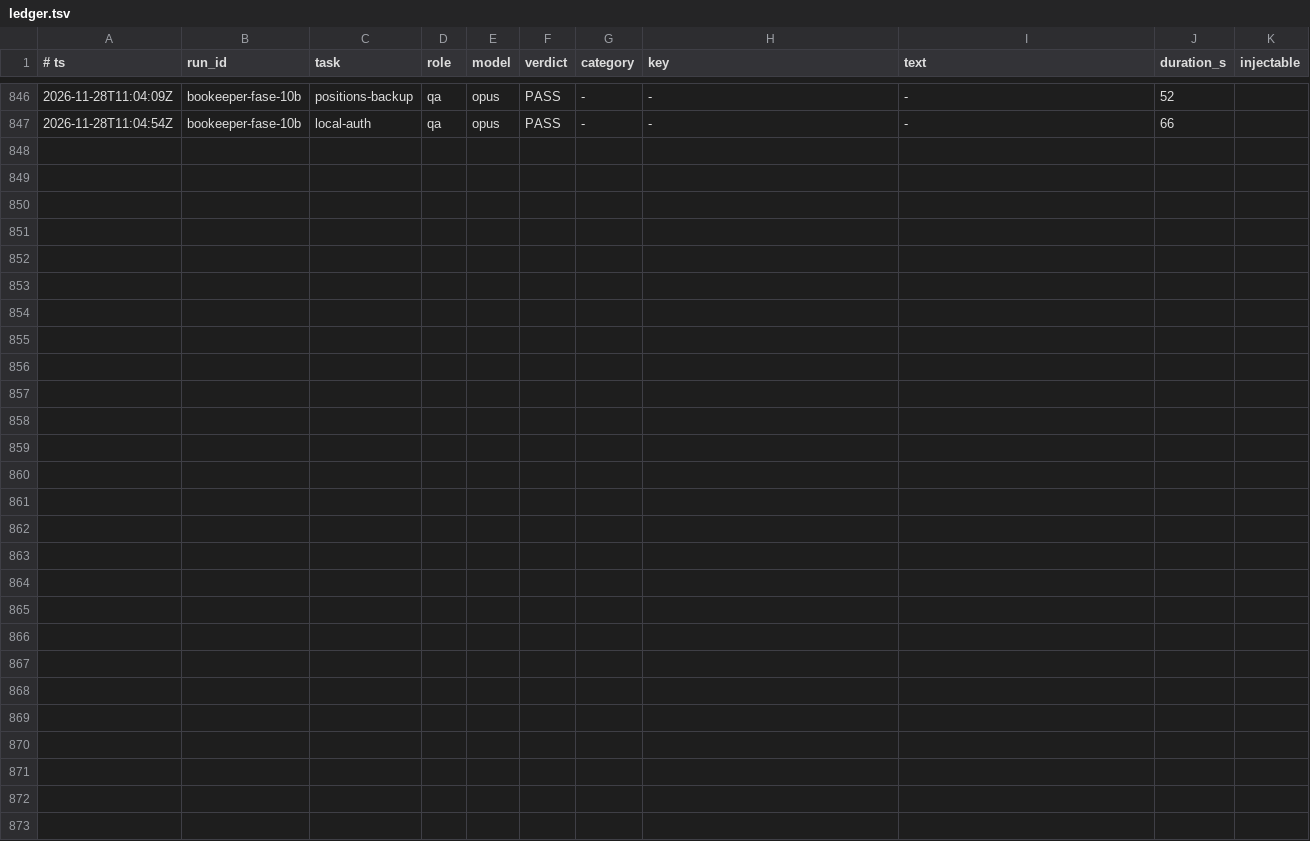
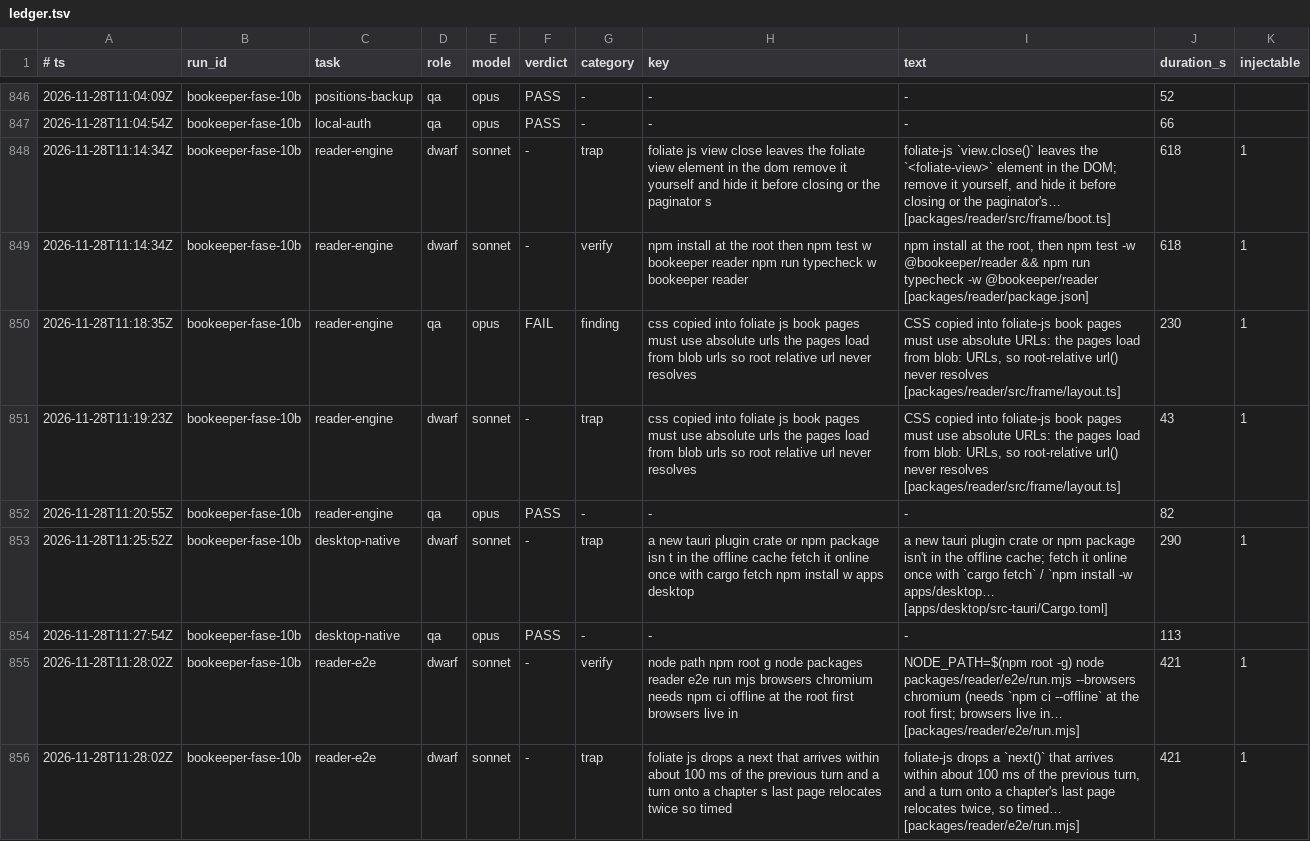
Before and after one commit to Bardugo624/Bookeeper-Neo, a TSV file: .forge/ledger.tsv, drawn as a sheet; only a part is shown, gaps mark what is left out; the diff covers the shown part only; the diff names each change by its address in the sheet, - before the commit and + after, or states it on an @@ line.

```diff
--- a/.forge/ledger.tsv
+++ b/.forge/ledger.tsv
+row 848: 2026-11-28T11:14:34Z | bookeeper-fase-10b | reader-engine | dwarf | sonnet | - | trap | foliate js view close leaves the foliate view element in the dom remove it yourself and hide it before closing or the paginator s | foliate-js `view.close()` leaves the `<foliate-view>` element in the DOM; remove it yourself, and hide it before closing or the paginator's… [packages/reader/src/frame/boot.ts] | 618 | 1
+row 849: 2026-11-28T11:14:34Z | bookeeper-fase-10b | reader-engine | dwarf | sonnet | - | verify | npm install at the root then npm test w bookeeper reader npm run typecheck w bookeeper reader | npm install at the root, then npm test -w @bookeeper/reader && npm run typecheck -w @bookeeper/reader [packages/reader/package.json] | 618 | 1
+row 850: 2026-11-28T11:18:35Z | bookeeper-fase-10b | reader-engine | qa | opus | FAIL | finding | css copied into foliate js book pages must use absolute urls the pages load from blob urls so root relative url never resolves | CSS copied into foliate-js book pages must use absolute URLs: the pages load from blob: URLs, so root-relative url() never resolves [packages/reader/src/frame/layout.ts] | 230 | 1
+row 851: 2026-11-28T11:19:23Z | bookeeper-fase-10b | reader-engine | dwarf | sonnet | - | trap | css copied into foliate js book pages must use absolute urls the pages load from blob urls so root relative url never resolves | CSS copied into foliate-js book pages must use absolute URLs: the pages load from blob: URLs, so root-relative url() never resolves [packages/reader/src/frame/layout.ts] | 43 | 1
+row 852: 2026-11-28T11:20:55Z | bookeeper-fase-10b | reader-engine | qa | opus | PASS | - | - | - | 82
+row 853: 2026-11-28T11:25:52Z | bookeeper-fase-10b | desktop-native | dwarf | sonnet | - | trap | a new tauri plugin crate or npm package isn t in the offline cache fetch it online once with cargo fetch npm install w apps desktop | a new tauri plugin crate or npm package isn't in the offline cache; fetch it online once with `cargo fetch` / `npm install -w apps/desktop… [apps/desktop/src-tauri/Cargo.toml] | 290 | 1
+row 854: 2026-11-28T11:27:54Z | bookeeper-fase-10b | desktop-native | qa | opus | PASS | - | - | - | 113
+row 855: 2026-11-28T11:28:02Z | bookeeper-fase-10b | reader-e2e | dwarf | sonnet | - | verify | node path npm root g node packages reader e2e run mjs browsers chromium needs npm ci offline at the root first browsers live in | NODE_PATH=$(npm root -g) node packages/reader/e2e/run.mjs --browsers chromium (needs `npm ci --offline` at the root first; browsers live in… [packages/reader/e2e/run.mjs] | 421 | 1
+row 856: 2026-11-28T11:28:02Z | bookeeper-fase-10b | reader-e2e | dwarf | sonnet | - | trap | foliate js drops a next that arrives within about 100 ms of the previous turn and a turn onto a chapter s last page relocates twice so timed | foliate-js drops a `next()` that arrives within about 100 ms of the previous turn, and a turn onto a chapter's last page relocates twice, so timed… [packages/reader/e2e/run.mjs] | 421 | 1
```
Also changed, not shown: 8 added rows elsewhere in this file.
